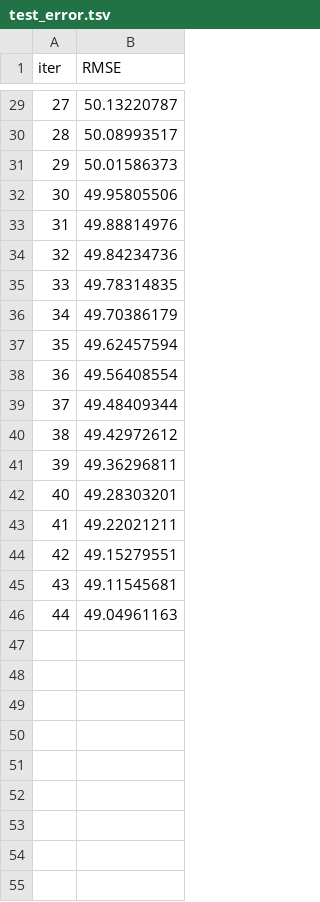
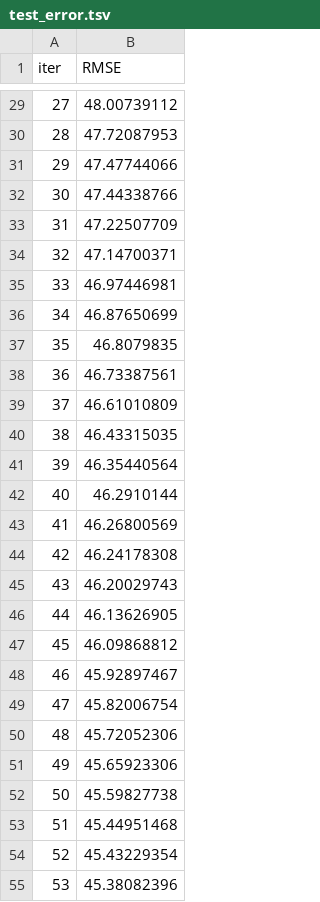
Before and after one commit to arukemre/Gediz-Elektrik-POWER-OUTAGE, a TSV file: catboost_info/test_error.tsv, drawn as a sheet; only a part is shown, gaps mark what is left out; the diff covers the shown part only.

```diff
--- a/catboost_info/test_error.tsv
+++ b/catboost_info/test_error.tsv
@@ -29,18 +29,27 @@ iter	RMSE
-27	50.13220787
-28	50.08993517
-29	50.01586373
-30	49.95805506
-31	49.88814976
-32	49.84234736
-33	49.78314835
-34	49.70386179
-35	49.62457594
-36	49.56408554
-37	49.48409344
-38	49.42972612
-39	49.36296811
-40	49.28303201
-41	49.22021211
-42	49.15279551
-43	49.11545681
-44	49.04961163
+27	48.00739112
+28	47.72087953
+29	47.47744066
+30	47.44338766
+31	47.22507709
+32	47.14700371
+33	46.97446981
+34	46.87650699
+35	46.8079835
+36	46.73387561
+37	46.61010809
+38	46.43315035
+39	46.35440564
+40	46.2910144
+41	46.26800569
+42	46.24178308
+43	46.20029743
+44	46.13626905
+45	46.09868812
+46	45.92897467
+47	45.82006754
+48	45.72052306
+49	45.65923306
+50	45.59827738
+51	45.44951468
+52	45.43229354
+53	45.38082396
```
Also changed, not shown: 64 added rows and 27 edited cells elsewhere in this file, catboost_info/learn_error.tsv, catboost_info/time_left.tsv, 6 other files.
